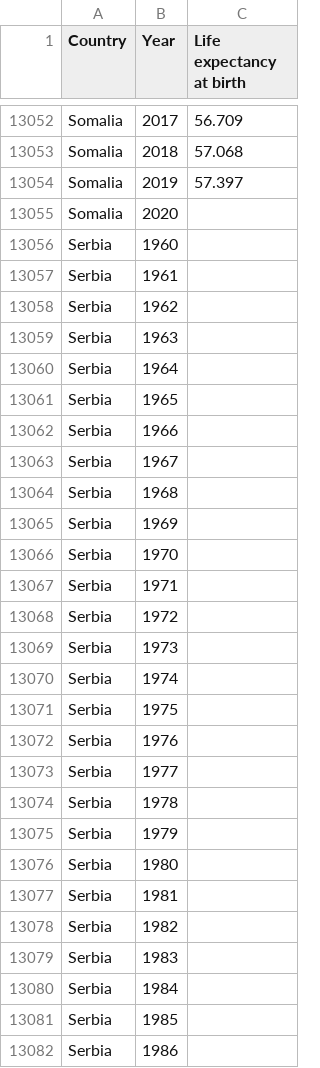
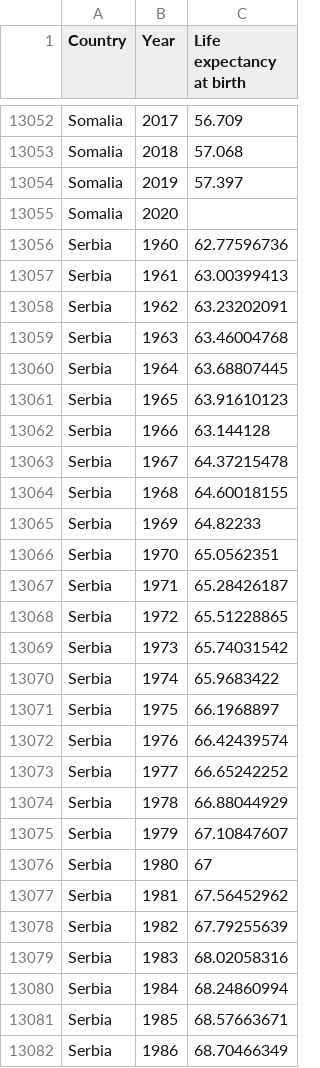
Before and after one commit to tonyhasson/ETZ-GDP, a CSV file: CSV files/Life expectancy at birthREFORMAT.csv, drawn as a sheet; only a part is shown, gaps mark what is left out; the diff covers the shown part only.

```diff
--- a/CSV files/Life expectancy at birthREFORMAT.csv
+++ b/CSV files/Life expectancy at birthREFORMAT.csv
@@ -13055,28 +13055,28 @@ Somalia,2019,57.397
 Somalia,2020,
-Serbia,1960,
-Serbia,1961,
-Serbia,1962,
-Serbia,1963,
-Serbia,1964,
-Serbia,1965,
-Serbia,1966,
-Serbia,1967,
-Serbia,1968,
-Serbia,1969,
-Serbia,1970,
-Serbia,1971,
-Serbia,1972,
-Serbia,1973,
-Serbia,1974,
-Serbia,1975,
-Serbia,1976,
-Serbia,1977,
-Serbia,1978,
-Serbia,1979,
-Serbia,1980,
-Serbia,1981,
-Serbia,1982,
-Serbia,1983,
-Serbia,1984,
-Serbia,1985,
-Serbia,1986,
+Serbia,1960,62.77596736
+Serbia,1961,63.00399413
+Serbia,1962,63.23202091
+Serbia,1963,63.46004768
+Serbia,1964,63.68807445
+Serbia,1965,63.91610123
+Serbia,1966,63.144128
+Serbia,1967,64.37215478
+Serbia,1968,64.60018155
+Serbia,1969,64.82233
+Serbia,1970,65.0562351
+Serbia,1971,65.28426187
+Serbia,1972,65.51228865
+Serbia,1973,65.74031542
+Serbia,1974,65.9683422
+Serbia,1975,66.1968897
+Serbia,1976,66.42439574
+Serbia,1977,66.65242252
+Serbia,1978,66.88044929
+Serbia,1979,67.10847607
+Serbia,1980,67
+Serbia,1981,67.56452962
+Serbia,1982,67.79255639
+Serbia,1983,68.02058316
+Serbia,1984,68.24860994
+Serbia,1985,68.57663671
+Serbia,1986,68.70466349
```
Also changed, not shown: 14 edited cells elsewhere in this file, CSV files/df_Continent.csv, 3 other files.
